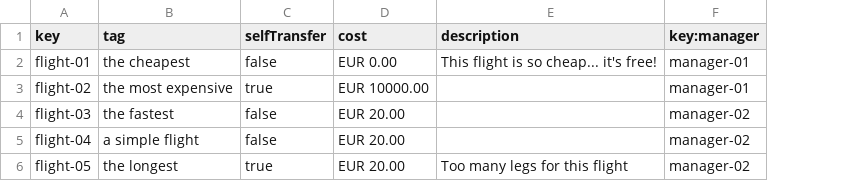
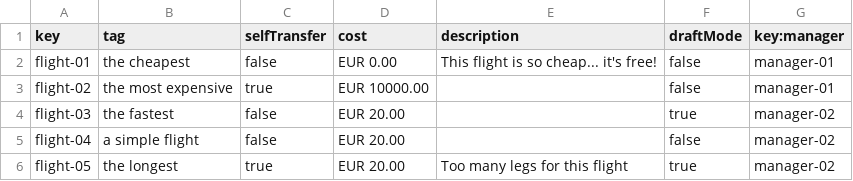
Before and after one commit to DP2-C3-057/Acme-ANS-C3, a CSV file: src/main/resources/WEB-INF/data/sample/flight.csv, drawn as a sheet; the diff names each change by its address in the sheet, - before the commit and + after, or states it on an @@ line.

```diff
--- a/src/main/resources/WEB-INF/data/sample/flight.csv
+++ b/src/main/resources/WEB-INF/data/sample/flight.csv
+column F (draftMode), rows 2-6: false | false | true | false | true
```
Also changed, not shown: src/main/resources/WEB-INF/data/sample/leg.csv, 1 other file.
